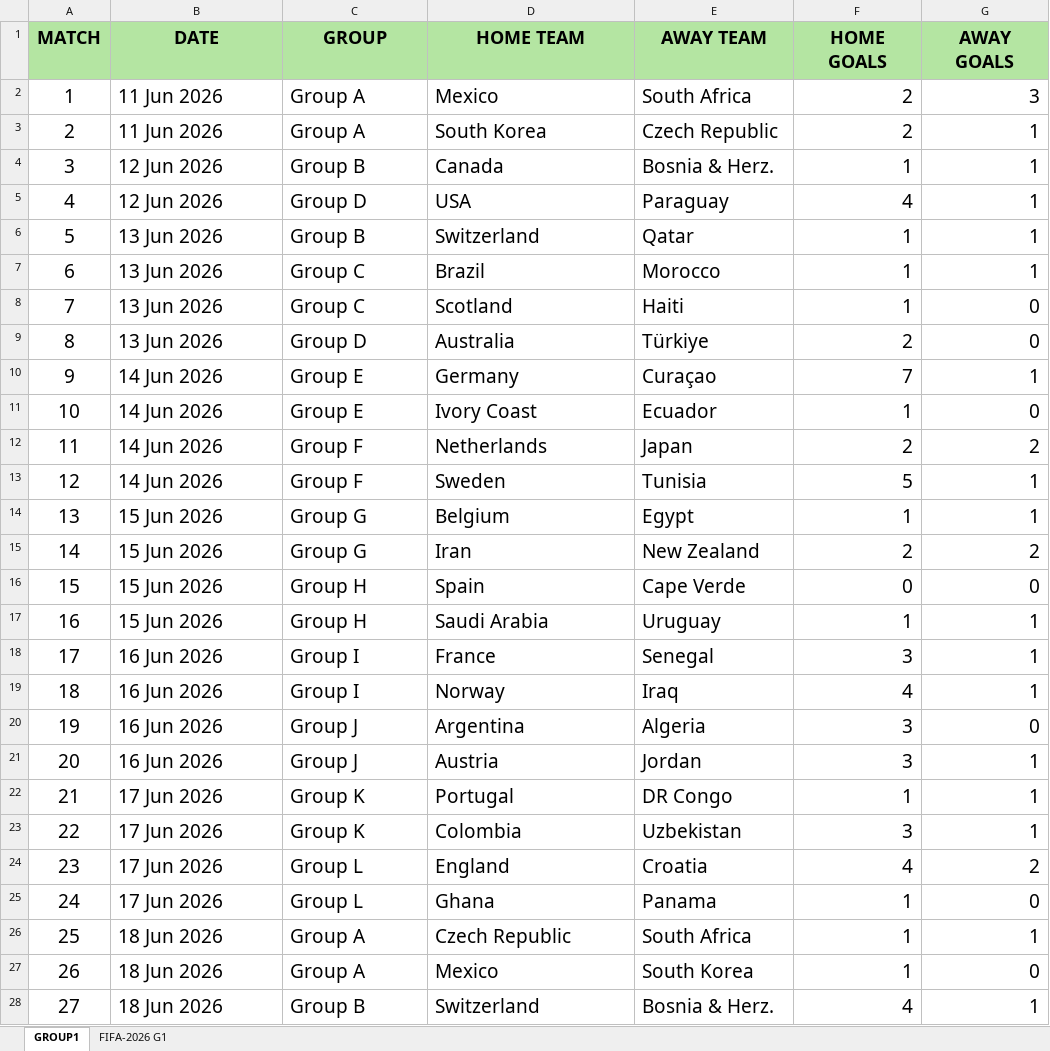
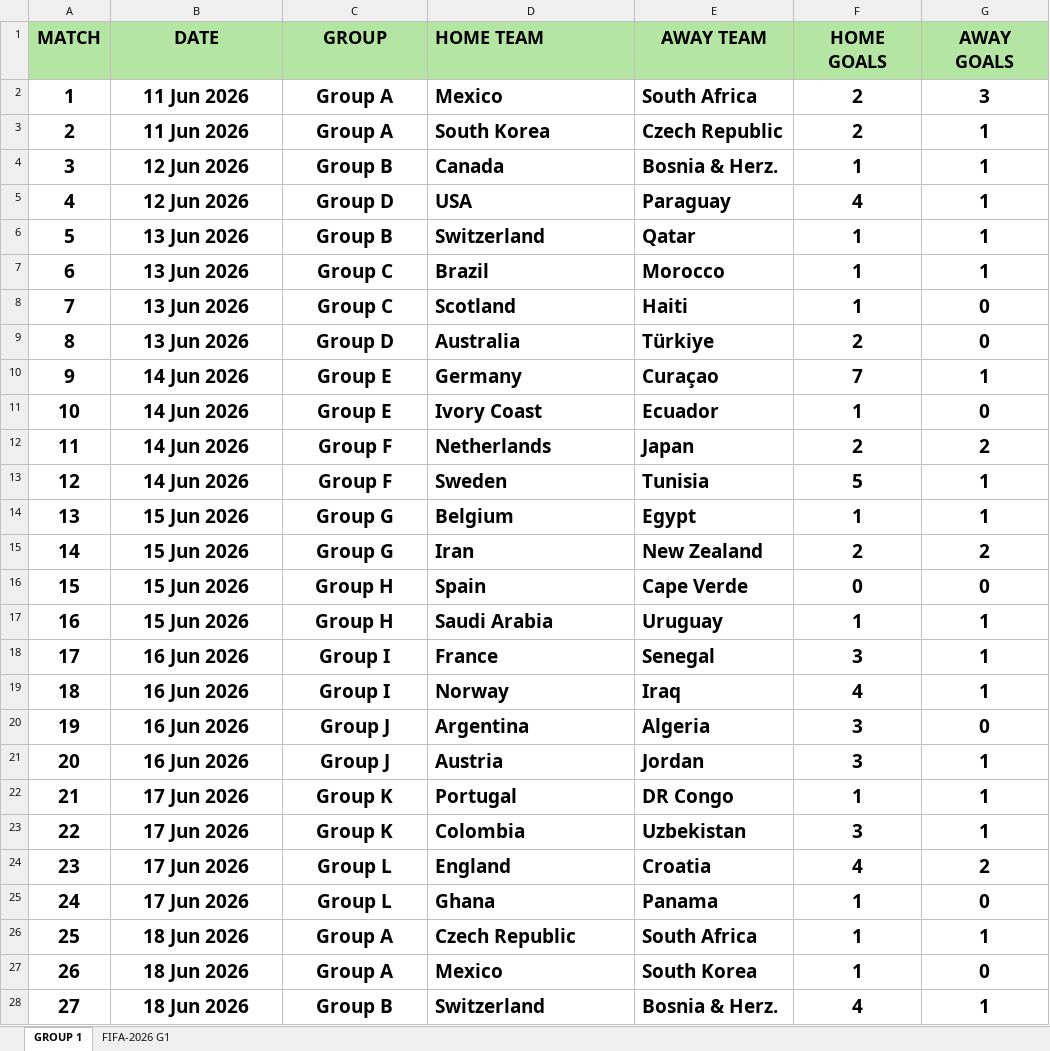
Before and after one commit to fkhan6770/data-analytics-portfolio, an Excel workbook: FIFA.xlsx, sheet GROUP 1, drawn as a sheet; only a part is shown; values as stored, in another font and other column widths than the file's, no borders; the diff covers the shown part only; the diff names each change by its address in the sheet, - before the commit and + after, or states it on an @@ line.

```diff
--- a/FIFA.xlsx (sheet GROUP 1)
+++ b/FIFA.xlsx (sheet GROUP 1)
-sheet tab: GROUP1
+sheet tab: GROUP 1
-D1 alignment: center
+D1 alignment: left
-A2:G28 bold: off
+A2:G28 bold: on
-B2:C28 alignment: left
+B2:C28 alignment: center
-F2:G28 alignment: right
+F2:G28 alignment: center
```
Also changed, not shown: cell formats elsewhere in this sheet, formulas that keep their value.
